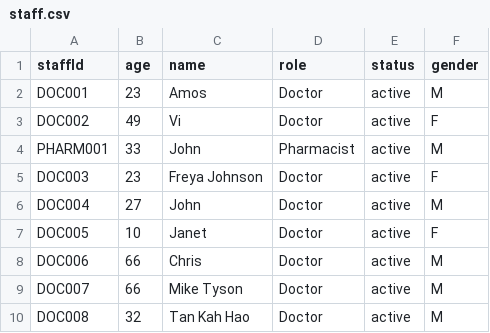
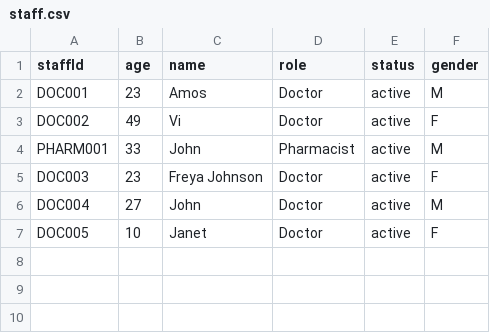
Before and after one commit to Coziyu/HospitalManagementSystem, a CSV file: data/staff.csv, drawn as a sheet.

```diff
--- a/data/staff.csv
+++ b/data/staff.csv
@@ -7,4 +7 @@ DOC004,27,John,Doctor,active,M
 DOC005,10,Janet,Doctor,active,F
-DOC006,66,Chris,Doctor,active,M
-DOC007,66,Mike Tyson,Doctor,active,M
-DOC008,32,Tan Kah Hao,Doctor,active,M
```
Also changed, not shown: data/medical_records.csv, data/users.csv, 22 other files.
